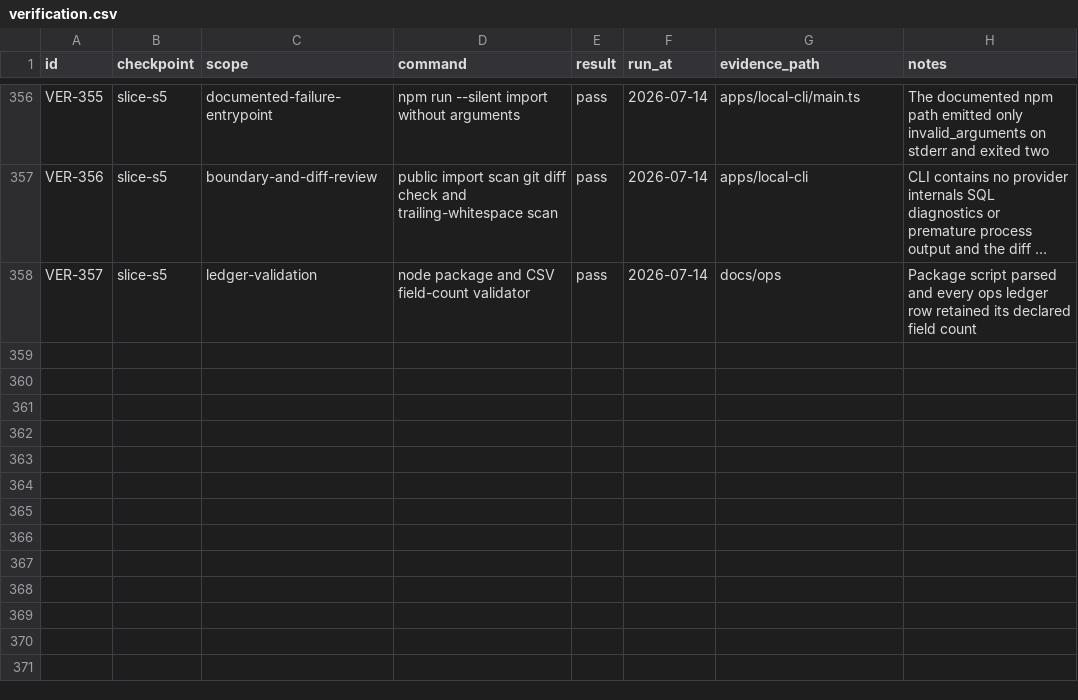
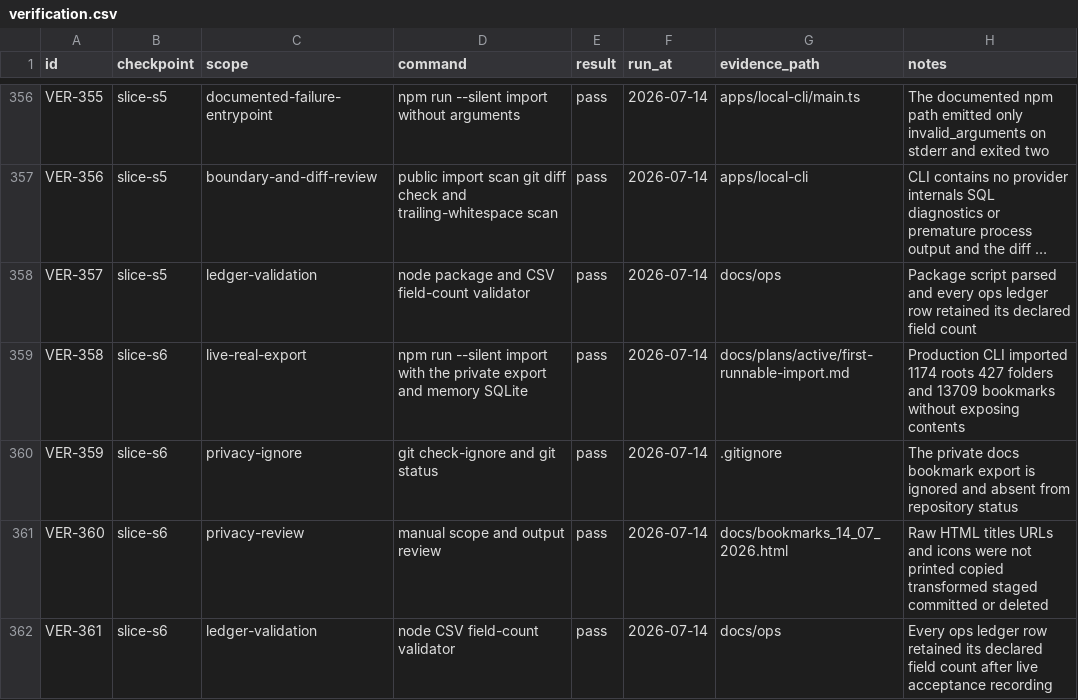
Before and after one commit to Chmeee99/bookmark-clean, a CSV file: docs/ops/verification.csv, drawn as a sheet; only a part is shown, gaps mark what is left out; long unchanged cells end in …; the diff names each change by its address in the sheet, - before the commit and + after, or states it on an @@ line.

Commit message:
Record private Chrome export acceptance

```diff
--- a/docs/ops/verification.csv
+++ b/docs/ops/verification.csv
+row 359: VER-358 | slice-s6 | live-real-export | npm run --silent import with the private export and memory SQLite | pass | 2026-07-14 | docs/plans/active/first-runnable-import.md | Production CLI imported 1174 roots 427 folders and 13709 bookmarks without exposing contents
+row 360: VER-359 | slice-s6 | privacy-ignore | git check-ignore and git status | pass | 2026-07-14 | .gitignore | The private docs bookmark export is ignored and absent from repository status
+row 361: VER-360 | slice-s6 | privacy-review | manual scope and output review | pass | 2026-07-14 | docs/bookmarks_14_07_2026.html | Raw HTML titles URLs and icons were not printed copied transformed staged committed or deleted
+row 362: VER-361 | slice-s6 | ledger-validation | node CSV field-count validator | pass | 2026-07-14 | docs/ops | Every ops ledger row retained its declared field count after live acceptance recording
```
Also changed, not shown: docs/ops/work-items.csv, 2 other files.
